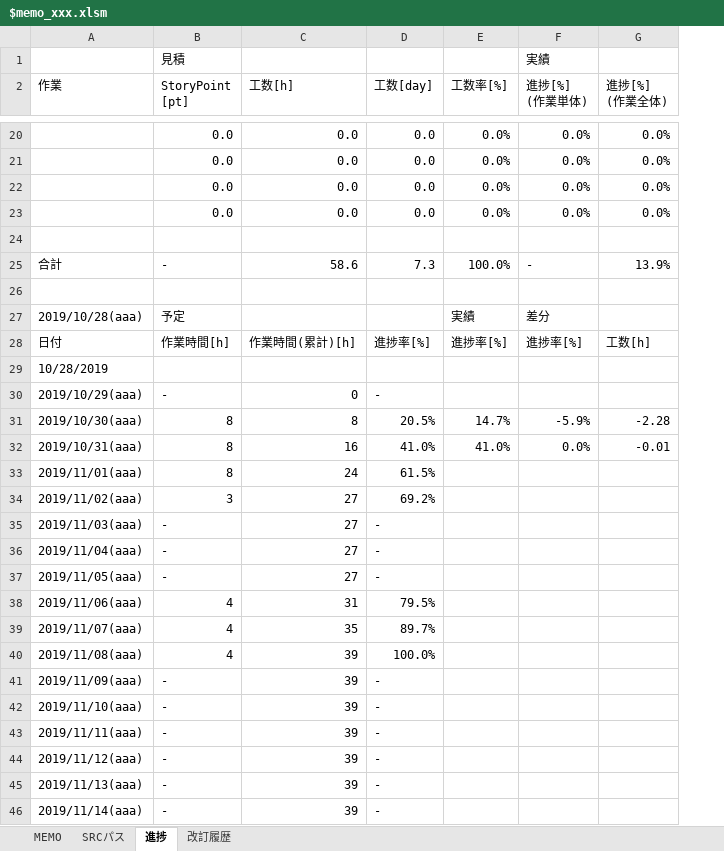
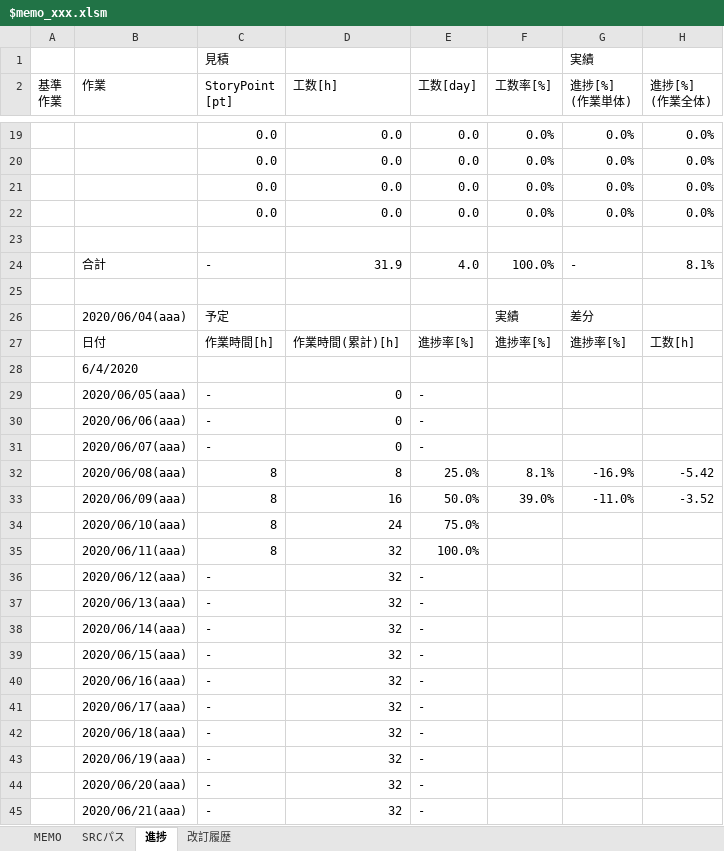
Before and after one commit to draemonash2/other, an Excel workbook: template/$memo_xxx.xlsm, sheet 進捗, drawn as a sheet; only a part is shown, gaps mark what is left out; values as stored, in another font and other column widths than the file's, no cell formats; conditional formats not drawn; removed rows and columns are numbered as before the commit, all else as after; the diff covers the shown part only; the diff names each change by its address in the sheet, - before the commit and + after, or states it on an @@ line.

Commit message:
mod

```diff
--- a/template/$memo_xxx.xlsm (sheet 進捗)
+++ b/template/$memo_xxx.xlsm (sheet 進捗)
+column A (基準 作業), empty
-D24 (工数[h]): 58.6
+D24 (工数[h]): 31.9
-E24 (工数[day]): 7.3
+E24 (工数[day]): 4.0
-H24 (進捗[%] (作業全体)): 13.9%
+H24 (進捗[%] (作業全体)): 8.1%
-B26 (作業): 2019/10/28(aaa)
+B26 (作業): 2020/06/04(aaa)
-B28 (作業): 10/28/2019
+B28 (作業): 6/4/2020
-B29 (作業): 2019/10/29(aaa)
+B29 (作業): 2020/06/05(aaa)
-row 31: 2019/10/30(aaa) | 8 | 8 | 20.5% | 14.7% | -5.9% | -2.28
-row 32: 2019/10/31(aaa) | 8 | 16 | 41.0% | 41.0% | 0.0% | -0.01
+row 30:  | 2020/06/06(aaa) | - | 0 | -
+row 31:  | 2020/06/07(aaa) | - | 0 | -
+row 32:  | 2020/06/08(aaa) | 8 | 8 | 25.0% | 8.1% | -16.9% | -5.42
+row 33:  | 2020/06/09(aaa) | 8 | 16 | 50.0% | 39.0% | -11.0% | -3.52
-B34 (作業): 2019/11/01(aaa)
+B34 (作業): 2020/06/10(aaa)
-E34 (工数[day]): 61.5%
+E34 (工数[day]): 75.0%
-row 34: 2019/11/02(aaa) | 3 | 27 | 69.2%
+row 35:  | 2020/06/11(aaa) | 8 | 32 | 100.0%
+row 36:  | 2020/06/12(aaa) | - | 32 | -
-B37 (作業): 2019/11/03(aaa)
+B37 (作業): 2020/06/13(aaa)
-D37:D39 (工数[h]): 27
+D37:D39 (工数[h]): 32
-B38 (作業): 2019/11/04(aaa)
+B38 (作業): 2020/06/14(aaa)
-B39 (作業): 2019/11/05(aaa)
+B39 (作業): 2020/06/15(aaa)
-row 38: 2019/11/06(aaa) | 4 | 31 | 79.5%
-row 39: 2019/11/07(aaa) | 4 | 35 | 89.7%
-row 40: 2019/11/08(aaa) | 4 | 39 | 100.0%
-B40 (作業): 2019/11/09(aaa)
+B40 (作業): 2020/06/16(aaa)
-D40:D45 (工数[h]): 39
+D40:D45 (工数[h]): 32
-B41 (作業): 2019/11/10(aaa)
+B41 (作業): 2020/06/17(aaa)
-B42 (作業): 2019/11/11(aaa)
+B42 (作業): 2020/06/18(aaa)
-B43 (作業): 2019/11/12(aaa)
+B43 (作業): 2020/06/19(aaa)
-B44 (作業): 2019/11/13(aaa)
+B44 (作業): 2020/06/20(aaa)
-B45 (作業): 2019/11/14(aaa)
+B45 (作業): 2020/06/21(aaa)
```
Also changed, not shown: 2 added rows, 3 removed rows and 9 edited cells elsewhere in this sheet, sheet 改訂履歴, sheet MEMO, cell formats, formulas that keep their value, charts or pictures.
